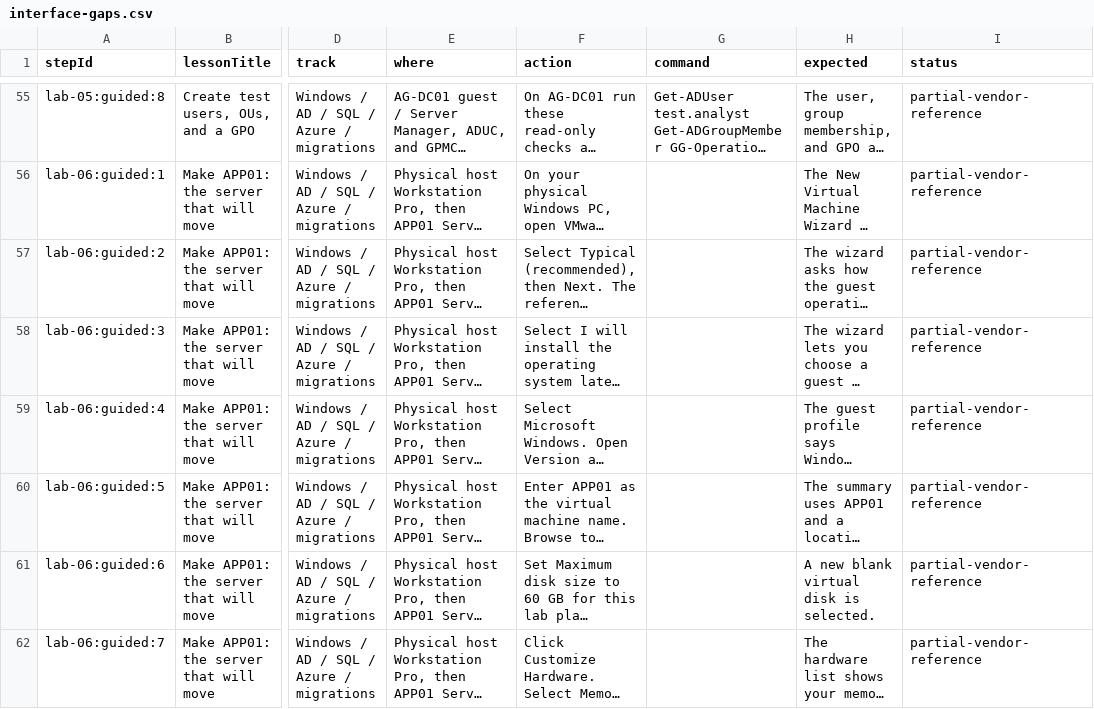
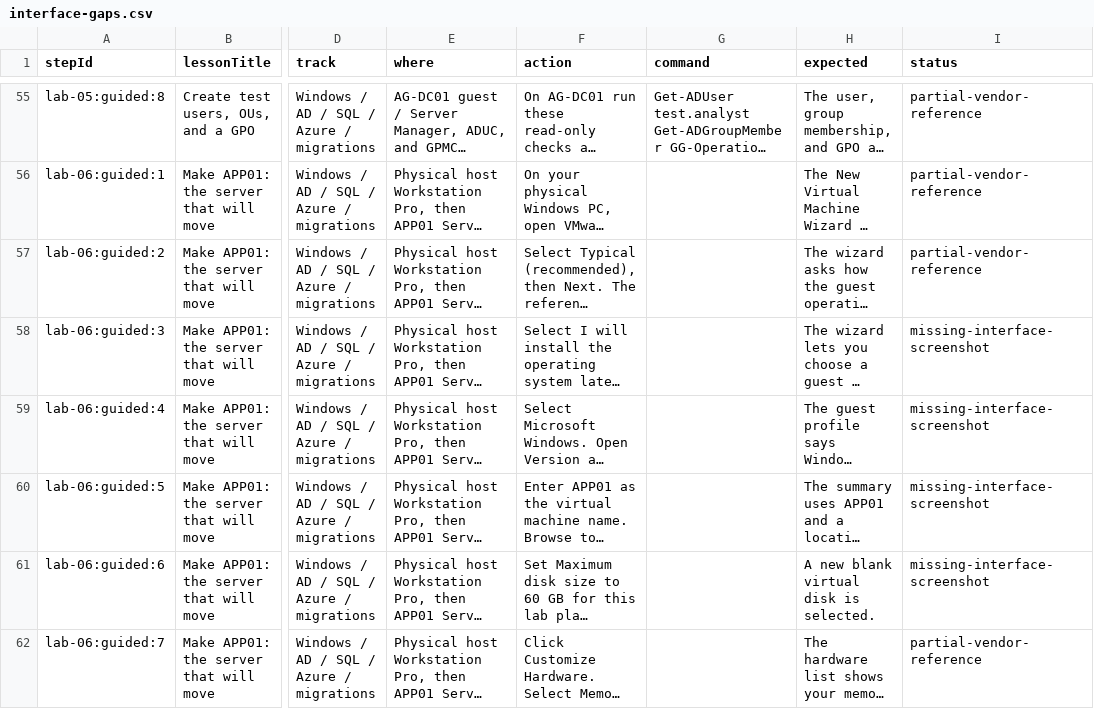
Before and after one commit to CloudSeamTech/RHEL-SONIC, a CSV file: docs/screenshots/interface-gaps.csv, drawn as a sheet; only a part is shown, gaps mark what is left out; long unchanged cells end in …; the diff covers the shown part only; the diff names each change by its address in the sheet, - before the commit and + after, or states it on an @@ line.

```diff
--- a/docs/screenshots/interface-gaps.csv
+++ b/docs/screenshots/interface-gaps.csv
-I58:I61 (status): partial-vendor-reference
+I58:I61 (status): missing-interface-screenshot
```
Also changed, not shown: 57 edited cells elsewhere in this file, 51 other files.
